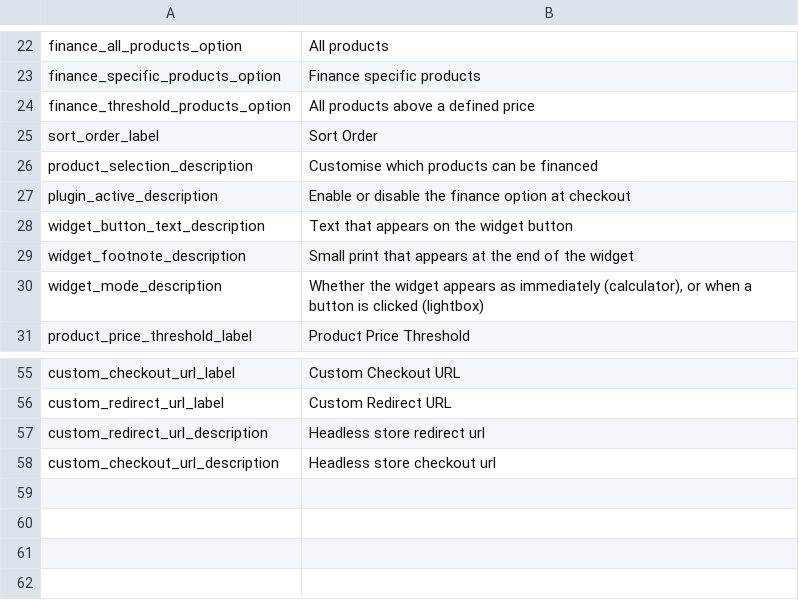
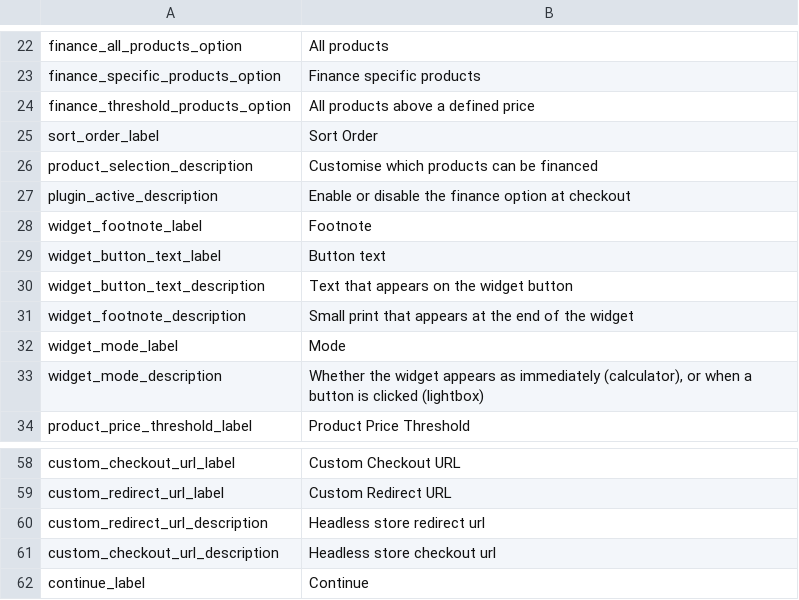
Before and after one commit to dividohq/finance-plugin-magento2, a CSV file: i18n/en_GB.csv, drawn as a sheet; only a part is shown, gaps mark what is left out.

```diff
--- a/i18n/en_GB.csv
+++ b/i18n/en_GB.csv
@@ -27,4 +27,7 @@
 "plugin_active_description","Enable or disable the finance option at checkout"
+"widget_footnote_label","Footnote"
+"widget_button_text_label","Button text"
 "widget_button_text_description","Text that appears on the widget button"
 "widget_footnote_description","Small print that appears at the end of the widget"
+"widget_mode_label","Mode"
 "widget_mode_description","Whether the widget appears as immediately (calculator), or when a button is clicked (lightbox)"
@@ -58 +61,2 @@
 "custom_checkout_url_description","Headless store checkout url"
+"continue_label","Continue"
```
Also changed, not shown: i18n/de_DE.csv, i18n/en_US.csv, 10 other files.
